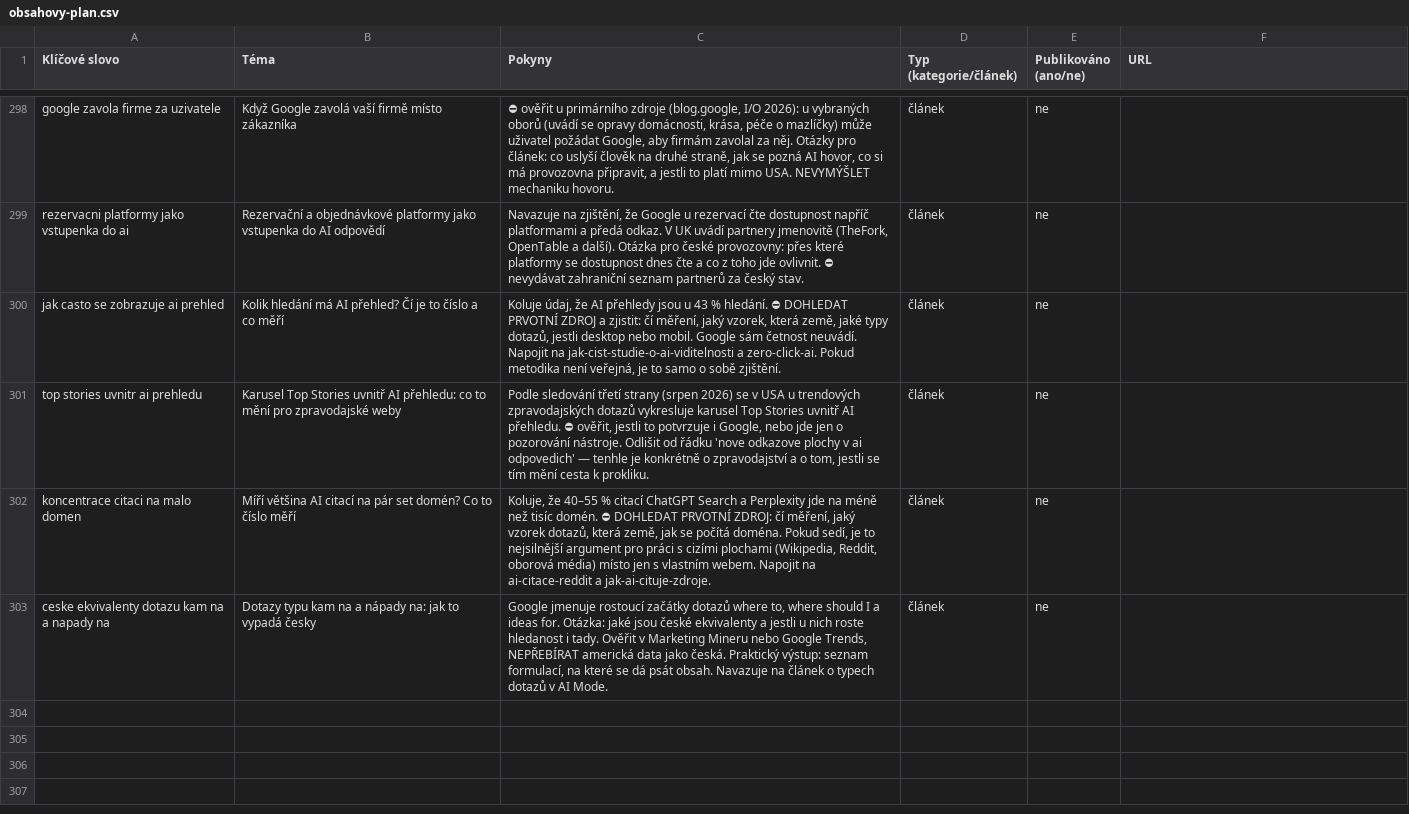
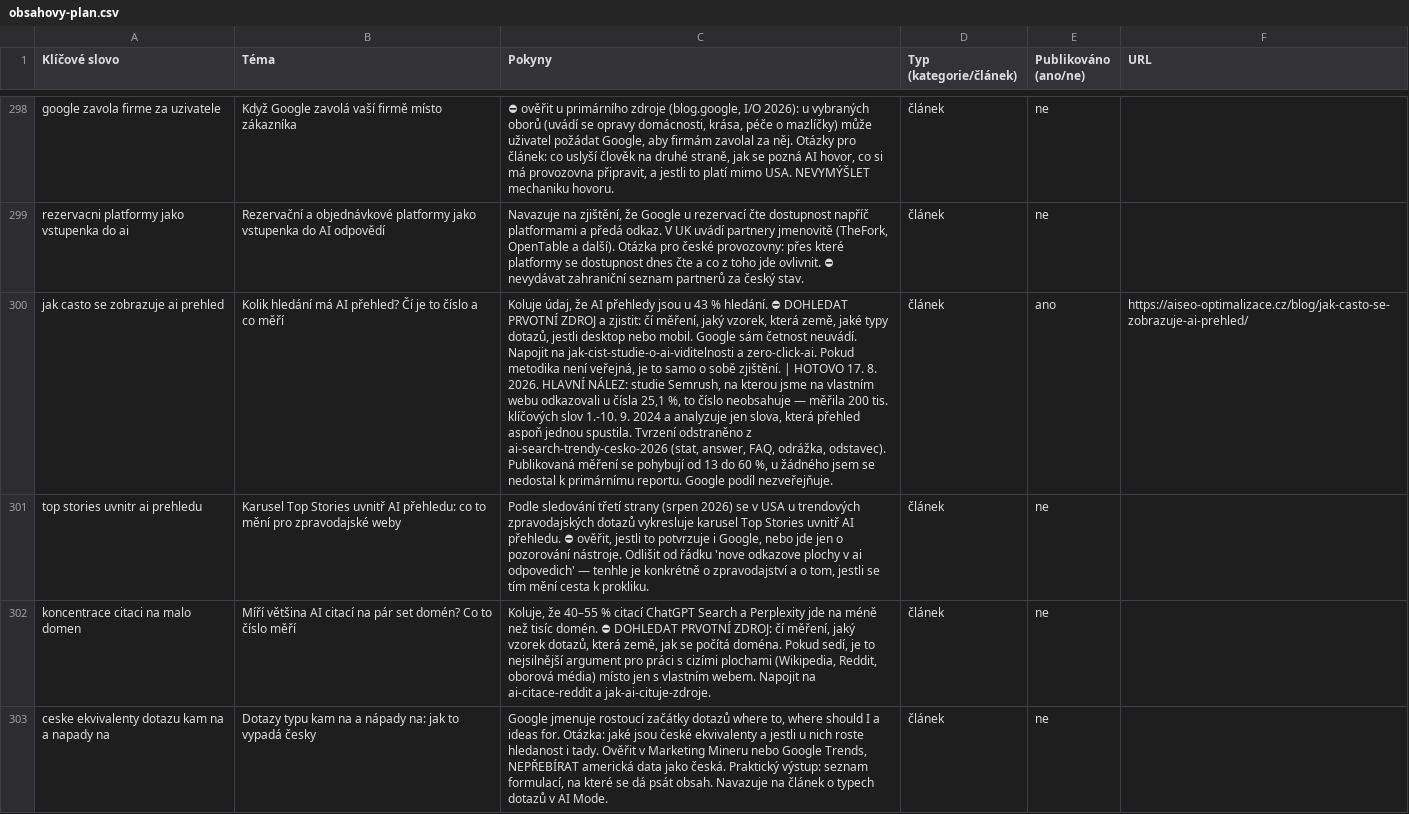
Before and after one commit to ultron-sniperdesign/aiseo-optimalizace, a CSV file: blogger/obsahovy-plan.csv, drawn as a sheet; only a part is shown, gaps mark what is left out; the diff covers the shown part only; the diff names each change by its address in the sheet, - before the commit and + after, or states it on an @@ line.

```diff
--- a/blogger/obsahovy-plan.csv
+++ b/blogger/obsahovy-plan.csv
-C300 (Pokyny): …sobě zjištění.
+C300 (Pokyny): …sobě zjištění. | HOTOVO 17. 8. 2026. HLAVNÍ NÁLEZ: studie Semrush, na kterou jsme na vlastním webu odkazovali u čísla 25,1 %, to číslo neobsahuje — měřila 200 tis. klíčových slov 1.-10. 9. 2024 a analyzuje jen slova, která přehled aspoň jednou spustila. Tvrzení odstraněno z ai-search-trendy-cesko-2026 (stat, answer, FAQ, odrážka, odstavec). Publikovaná měření se pohybují od 13 do 60 %, u žádného jsem se nedostal k primárnímu reportu. Google podíl nezveřejňuje.
-E300 (Publikováno (ano/ne)): ne
+E300 (Publikováno (ano/ne)): ano
-F300 (URL): (empty)
+F300 (URL): https://aiseo-optimalizace.cz/blog/jak-casto-se-zobrazuje-ai-prehled/
```
Also changed, not shown: 2 added rows elsewhere in this file, 9 other files.
